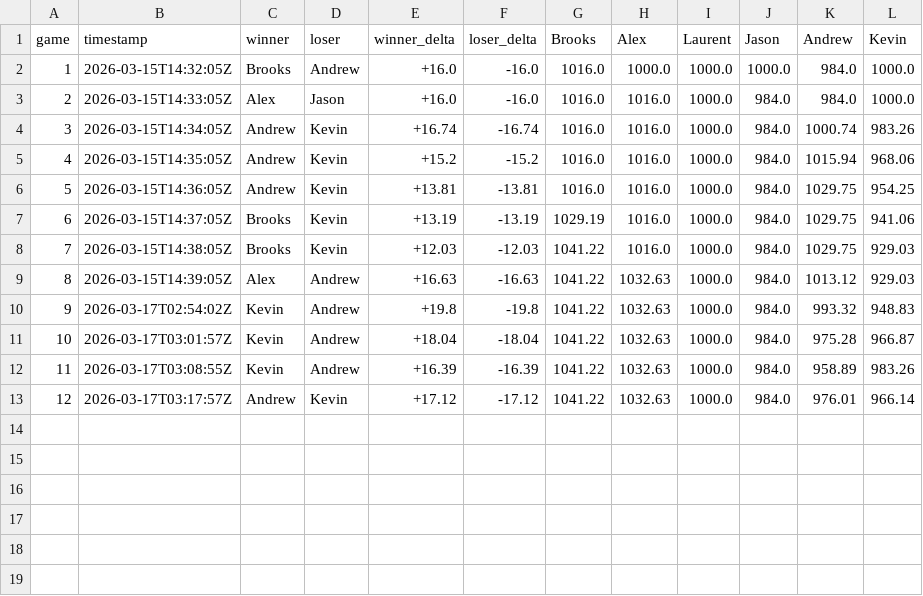
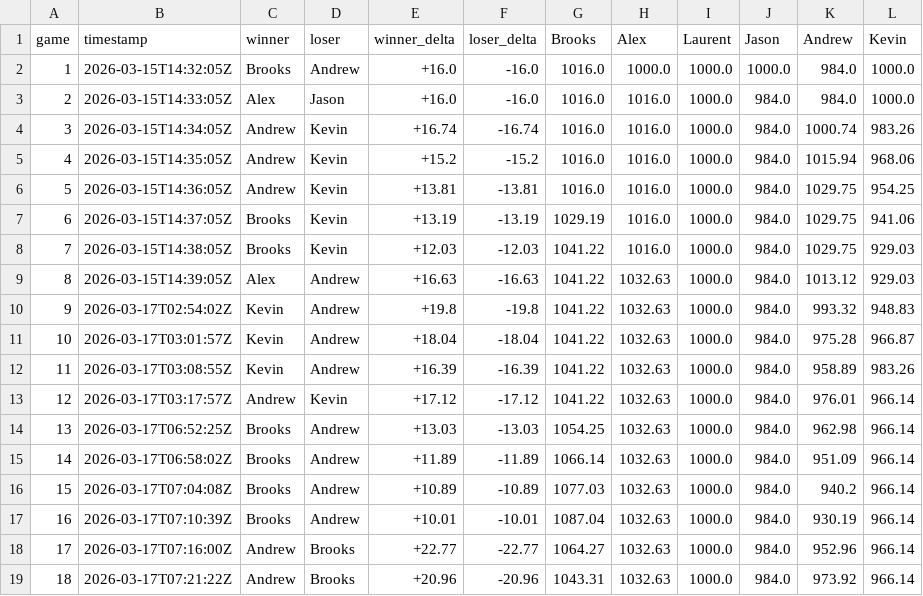
Before and after one commit to Laurent-Lee/chaos-draft-mode, a CSV file: data/elo.csv, drawn as a sheet.

```diff
--- a/data/elo.csv
+++ b/data/elo.csv
@@ -13 +13,7 @@ game,timestamp,winner,loser,winner_delta,loser_delta,Brooks,Alex,Laurent,Jason,A
 12,2026-03-17T03:17:57Z,Andrew,Kevin,+17.12,-17.12,1041.22,1032.63,1000.0,984.0,976.01,966.14
+13,2026-03-17T06:52:25Z,Brooks,Andrew,+13.03,-13.03,1054.25,1032.63,1000.0,984.0,962.98,966.14
+14,2026-03-17T06:58:02Z,Brooks,Andrew,+11.89,-11.89,1066.14,1032.63,1000.0,984.0,951.09,966.14
+15,2026-03-17T07:04:08Z,Brooks,Andrew,+10.89,-10.89,1077.03,1032.63,1000.0,984.0,940.2,966.14
+16,2026-03-17T07:10:39Z,Brooks,Andrew,+10.01,-10.01,1087.04,1032.63,1000.0,984.0,930.19,966.14
+17,2026-03-17T07:16:00Z,Andrew,Brooks,+22.77,-22.77,1064.27,1032.63,1000.0,984.0,952.96,966.14
+18,2026-03-17T07:21:22Z,Andrew,Brooks,+20.96,-20.96,1043.31,1032.63,1000.0,984.0,973.92,966.14
```
Also changed, not shown: data/card_data.csv, data/modifiers_data.csv, 8 other files.
